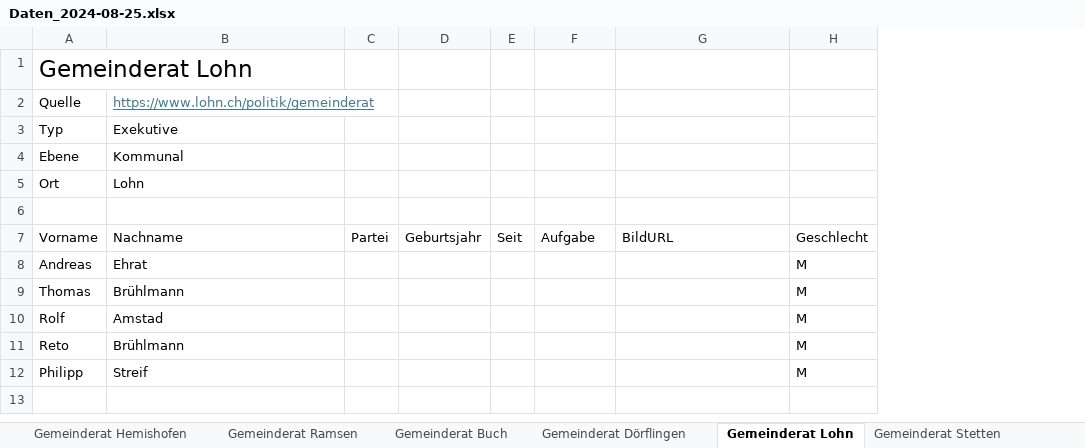
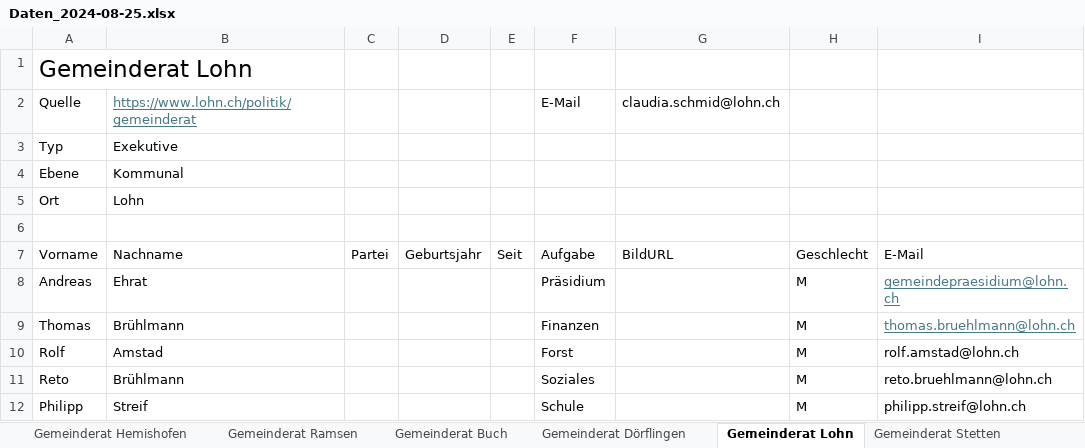
Before and after one commit to Maximinodotpy/Politiklandschaft-von-Schaffhausen, an Excel workbook: static/Data/Daten_2024-08-25.xlsx, sheet Gemeinderat Lohn, drawn as a sheet; values as stored, in another font and other column widths than the file's, no borders; table styles not drawn; the diff names each change by its address in the sheet, - before the commit and + after, or states it on an @@ line.

```diff
--- a/static/Data/Daten_2024-08-25.xlsx (sheet Gemeinderat Lohn)
+++ b/static/Data/Daten_2024-08-25.xlsx (sheet Gemeinderat Lohn)
+column I, rows 7-12: E-Mail | gemeindepraesidium@lohn.ch | thomas.bruehlmann@lohn.ch | rolf.amstad@lohn.ch | reto.bruehlmann@lohn.ch | philipp.streif@lohn.ch
-F2: (empty)
+F2: E-Mail
-G2: (empty)
+G2: claudia.schmid@lohn.ch
-F8: (empty)
+F8: Präsidium
-F9: (empty)
+F9: Finanzen
-F10: (empty)
+F10: Forst
-F11: (empty)
+F11: Soziales
-F12: (empty)
+F12: Schule
```
Also changed, not shown: sheet Gemeinderat Dörflingen, sheet Gemeinderat Buch, sheet Gemeinderat Stetten, sheet Einwohnerrat Beringen, sheet Einwohnerrat Stein am Rhein.
